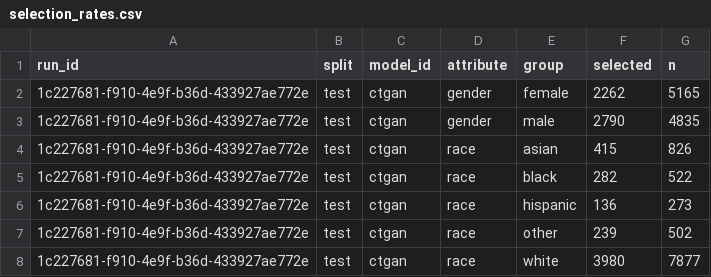
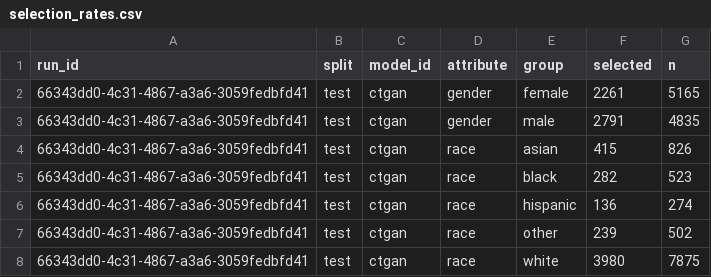
Before and after one commit to equilens-labs/fl-bsa-whitepaper, a CSV file: intake/selection_rates.csv, drawn as a sheet.

```diff
--- a/intake/selection_rates.csv
+++ b/intake/selection_rates.csv
@@ -1,8 +1,8 @@
 run_id,split,model_id,attribute,group,selected,n
-1c227681-f910-4e9f-b36d-433927ae772e,test,ctgan,gender,female,2262,5165
-1c227681-f910-4e9f-b36d-433927ae772e,test,ctgan,gender,male,2790,4835
-1c227681-f910-4e9f-b36d-433927ae772e,test,ctgan,race,asian,415,826
-1c227681-f910-4e9f-b36d-433927ae772e,test,ctgan,race,black,282,522
-1c227681-f910-4e9f-b36d-433927ae772e,test,ctgan,race,hispanic,136,273
-1c227681-f910-4e9f-b36d-433927ae772e,test,ctgan,race,other,239,502
-1c227681-f910-4e9f-b36d-433927ae772e,test,ctgan,race,white,3980,7877
+66343dd0-4c31-4867-a3a6-3059fedbfd41,test,ctgan,gender,female,2261,5165
+66343dd0-4c31-4867-a3a6-3059fedbfd41,test,ctgan,gender,male,2791,4835
+66343dd0-4c31-4867-a3a6-3059fedbfd41,test,ctgan,race,asian,415,826
+66343dd0-4c31-4867-a3a6-3059fedbfd41,test,ctgan,race,black,282,523
+66343dd0-4c31-4867-a3a6-3059fedbfd41,test,ctgan,race,hispanic,136,274
+66343dd0-4c31-4867-a3a6-3059fedbfd41,test,ctgan,race,other,239,502
+66343dd0-4c31-4867-a3a6-3059fedbfd41,test,ctgan,race,white,3980,7875
```
Also changed, not shown: intake/group_confusion.csv, intake/metrics_long.csv, 32 other files.
